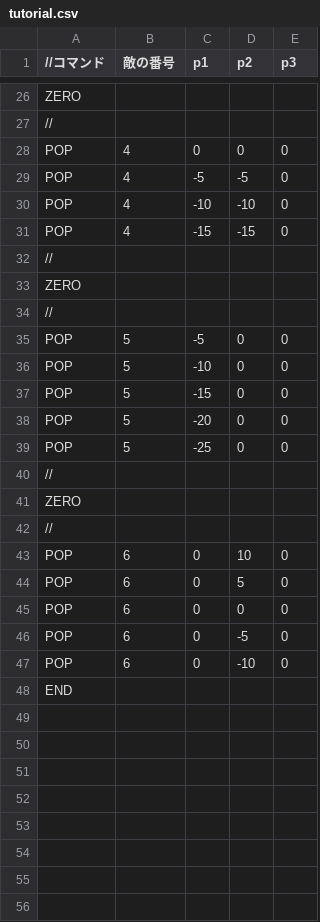
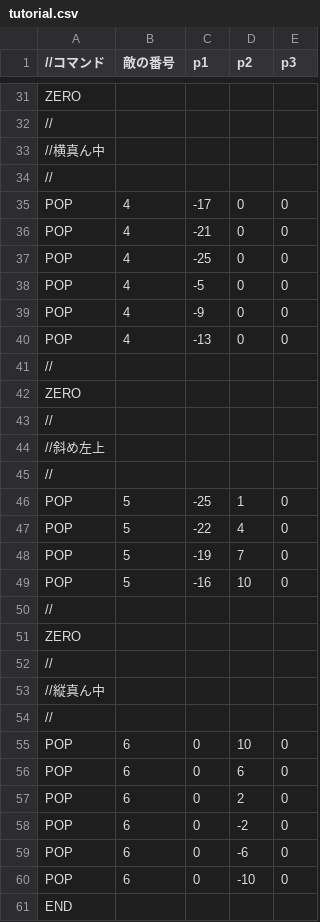
Before and after one commit to kKatsumatAa/TD2_1, a CSV file: Resources/enemyPopDatas/tutorial.csv, drawn as a sheet; only a part is shown, gaps mark what is left out; the diff covers the shown part only.

```diff
--- a/Resources/enemyPopDatas/tutorial.csv
+++ b/Resources/enemyPopDatas/tutorial.csv
@@ -27,6 +32,10 @@ ZERO
 //
-POP,4,0,0,0
-POP,4,-5,-5,0
-POP,4,-10,-10,0
-POP,4,-15,-15,0
+//横真ん中
+//
+POP,4,-17,0,0
+POP,4,-21,0,0
+POP,4,-25,0,0
+POP,4,-5,0,0
+POP,4,-9,0,0
+POP,4,-13,0,0
 //
@@ -34,7 +43,8 @@ ZERO
 //
-POP,5,-5,0,0
-POP,5,-10,0,0
-POP,5,-15,0,0
-POP,5,-20,0,0
-POP,5,-25,0,0
+//斜め左上
+//
+POP,5,-25,1,0
+POP,5,-22,4,0
+POP,5,-19,7,0
+POP,5,-16,10,0
 //
@@ -42,6 +52,9 @@ ZERO
 //
+//縦真ん中
+//
 POP,6,0,10,0
-POP,6,0,5,0
-POP,6,0,0,0
-POP,6,0,-5,0
+POP,6,0,6,0
+POP,6,0,2,0
+POP,6,0,-2,0
+POP,6,0,-6,0
 POP,6,0,-10,0
```
Also changed, not shown: 15 added rows, 10 removed rows and 10 edited cells elsewhere in this file, Resources/enemyPopDatas/enemyPop1.csv, Resources/enemyPopDatas/enemyPop2.csv, 2 other files.
